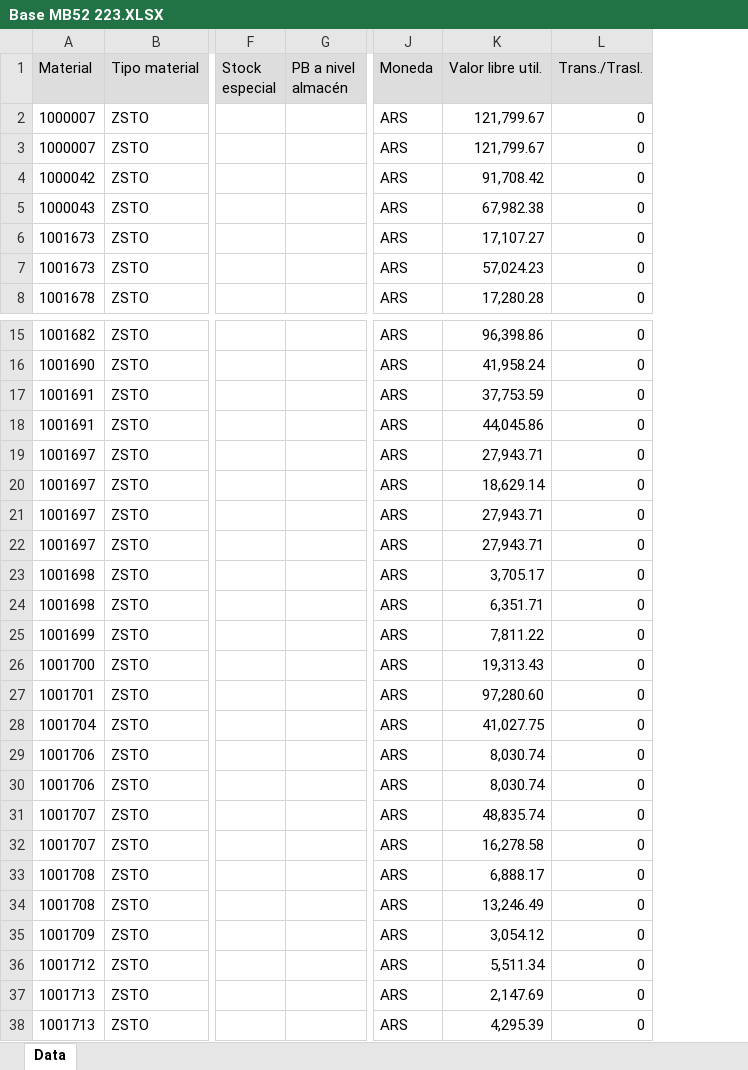
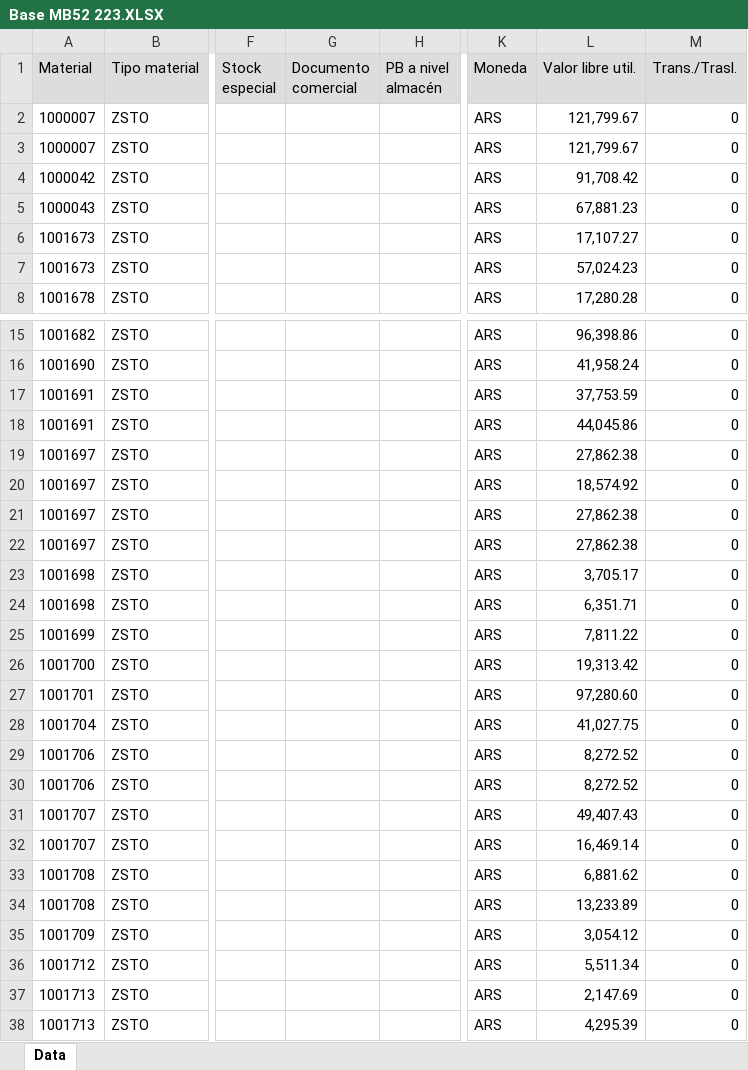
Before and after one commit to Abastecimiento-milicic/abast-milicic.github.io, an Excel workbook: data/Almacen MB52/Base MB52 223.XLSX, sheet Data, drawn as a sheet; only a part is shown, gaps mark what is left out; values as stored, in another font and other column widths than the file's, no borders; addresses are those after the commit; the diff covers the shown part only; the diff names each change by its address in the sheet, - before the commit and + after, or states it on an @@ line.

```diff
--- a/data/Almacen MB52/Base MB52 223.XLSX (sheet Data)
+++ b/data/Almacen MB52/Base MB52 223.XLSX (sheet Data)
+column G (Documento comercial), empty
-L5 (Valor libre util.): 67,982.38
+L5 (Valor libre util.): 67,881.23
-L19 (Valor libre util.): 27,943.71
+L19 (Valor libre util.): 27,862.38
-L20 (Valor libre util.): 18,629.14
+L20 (Valor libre util.): 18,574.92
-L21:L22 (Valor libre util.): 27,943.71
+L21:L22 (Valor libre util.): 27,862.38
-L26 (Valor libre util.): 19,313.43
+L26 (Valor libre util.): 19,313.42
-L29:L30 (Valor libre util.): 8,030.74
+L29:L30 (Valor libre util.): 8,272.52
-L31 (Valor libre util.): 48,835.74
+L31 (Valor libre util.): 49,407.43
-L32 (Valor libre util.): 16,278.58
+L32 (Valor libre util.): 16,469.14
-L33 (Valor libre util.): 6,888.17
+L33 (Valor libre util.): 6,881.62
-L34 (Valor libre util.): 13,246.49
+L34 (Valor libre util.): 13,233.89
```
Also changed, not shown: 1 added row and 69 edited cells elsewhere in this sheet, data/Almacen MB52/Base MB52 374.XLSX, data/Almacen MB52/Combinados/Base MB52 374 - Combinado.xlsx, 43 other files.
